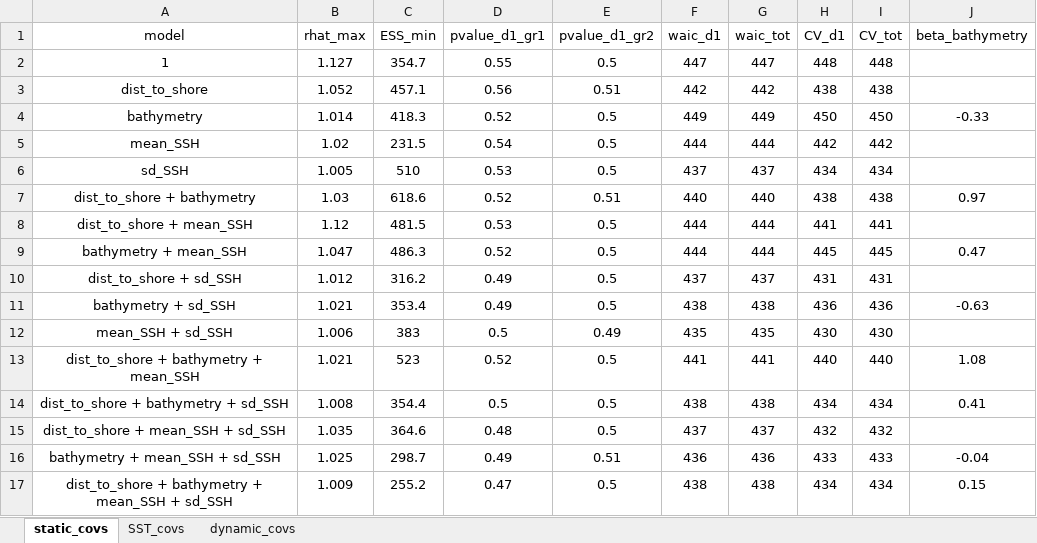
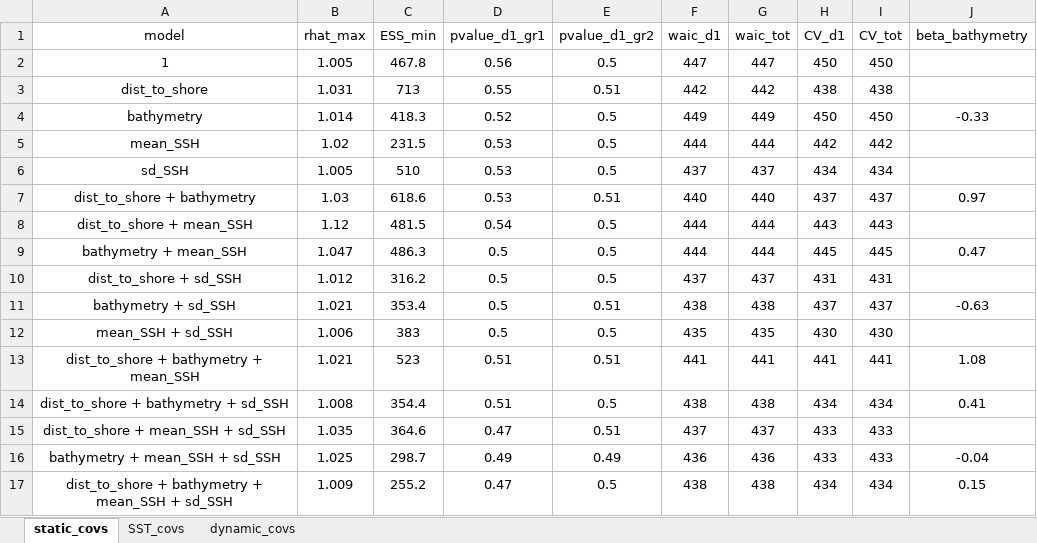
Before and after one commit to louisschroll/stage_M2, an Excel workbook: 3.results/model_selection/labbe_2_covariates_blocks.xlsx, sheet static_covs, drawn as a sheet; only a part is shown; values as stored, in another font and other column widths than the file's, no borders; conditional formats not drawn; the diff names each change by its address in the sheet, - before the commit and + after, or states it on an @@ line.

```diff
--- a/3.results/model_selection/labbe_2_covariates_blocks.xlsx (sheet static_covs)
+++ b/3.results/model_selection/labbe_2_covariates_blocks.xlsx (sheet static_covs)
-B2 (rhat_max): 1.127
+B2 (rhat_max): 1.005
-C2 (ESS_min): 354.7
+C2 (ESS_min): 467.8
-D2 (pvalue_d1_gr1): 0.55
+D2 (pvalue_d1_gr1): 0.56
-H2 (CV_d1): 448
+H2 (CV_d1): 450
-I2 (CV_tot): 448
+I2 (CV_tot): 450
-B3 (rhat_max): 1.052
+B3 (rhat_max): 1.031
-C3 (ESS_min): 457.1
+C3 (ESS_min): 713
-D3 (pvalue_d1_gr1): 0.56
+D3 (pvalue_d1_gr1): 0.55
-D5 (pvalue_d1_gr1): 0.54
+D5 (pvalue_d1_gr1): 0.53
-D7 (pvalue_d1_gr1): 0.52
+D7 (pvalue_d1_gr1): 0.53
-H7 (CV_d1): 438
+H7 (CV_d1): 437
-I7 (CV_tot): 438
+I7 (CV_tot): 437
-D8 (pvalue_d1_gr1): 0.53
+D8 (pvalue_d1_gr1): 0.54
-H8 (CV_d1): 441
+H8 (CV_d1): 443
-I8 (CV_tot): 441
+I8 (CV_tot): 443
-D9 (pvalue_d1_gr1): 0.52
+D9 (pvalue_d1_gr1): 0.5
-D10:D11 (pvalue_d1_gr1): 0.49
+D10:D11 (pvalue_d1_gr1): 0.5
-E11 (pvalue_d1_gr2): 0.5
+E11 (pvalue_d1_gr2): 0.51
-H11 (CV_d1): 436
+H11 (CV_d1): 437
-I11 (CV_tot): 436
+I11 (CV_tot): 437
-E12 (pvalue_d1_gr2): 0.49
+E12 (pvalue_d1_gr2): 0.5
-D13 (pvalue_d1_gr1): 0.52
+D13 (pvalue_d1_gr1): 0.51
-E13 (pvalue_d1_gr2): 0.5
+E13 (pvalue_d1_gr2): 0.51
-H13 (CV_d1): 440
+H13 (CV_d1): 441
-I13 (CV_tot): 440
+I13 (CV_tot): 441
-D14 (pvalue_d1_gr1): 0.5
+D14 (pvalue_d1_gr1): 0.51
-D15 (pvalue_d1_gr1): 0.48
+D15 (pvalue_d1_gr1): 0.47
-E15 (pvalue_d1_gr2): 0.5
+E15 (pvalue_d1_gr2): 0.51
-H15 (CV_d1): 432
+H15 (CV_d1): 433
-I15 (CV_tot): 432
+I15 (CV_tot): 433
-E16 (pvalue_d1_gr2): 0.51
+E16 (pvalue_d1_gr2): 0.49
```
Also changed, not shown: sheet SST_covs, sheet dynamic_covs, 3.results/model_selection/mouette_melanocephale_R_2_covariates_blocks.xlsx, 3.results/model_selection/mouette_rieuse_HR_2_covariates_blocks.xlsx, 7 other files.
